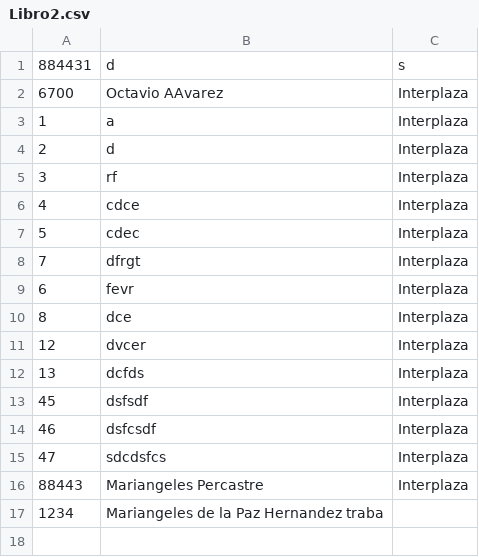
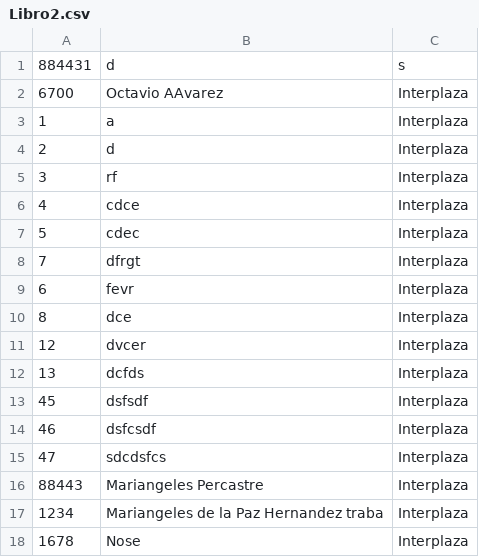
Before and after one commit to mariangelescode/accessToEvent-php, a CSV file: Libro2.csv, drawn as a sheet.

```diff
--- a/Libro2.csv
+++ b/Libro2.csv
@@ -16,2 +16,3 @@
 88443,Mariangeles Percastre,Interplaza
-1234,Mariangeles de la Paz  Hernandez traba,
+1234,Mariangeles de la Paz  Hernandez traba,Interplaza
+1678,Nose,Interplaza
```
Also changed, not shown: 1 other file.
